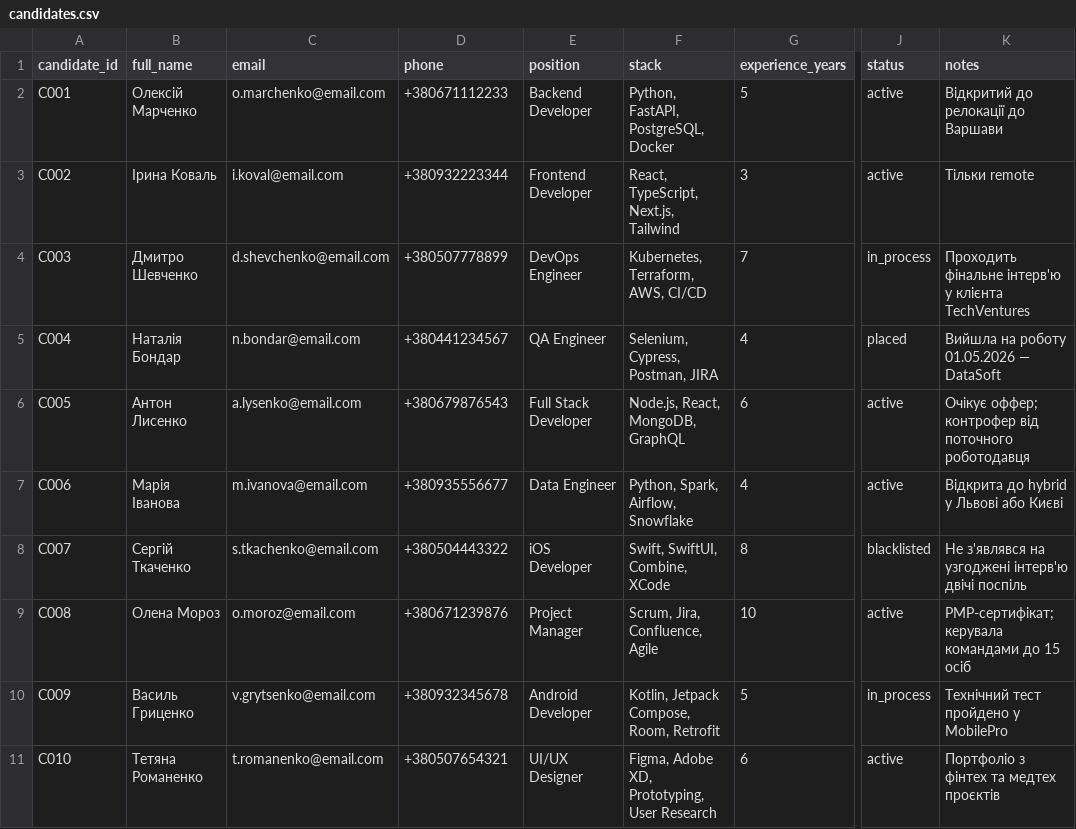
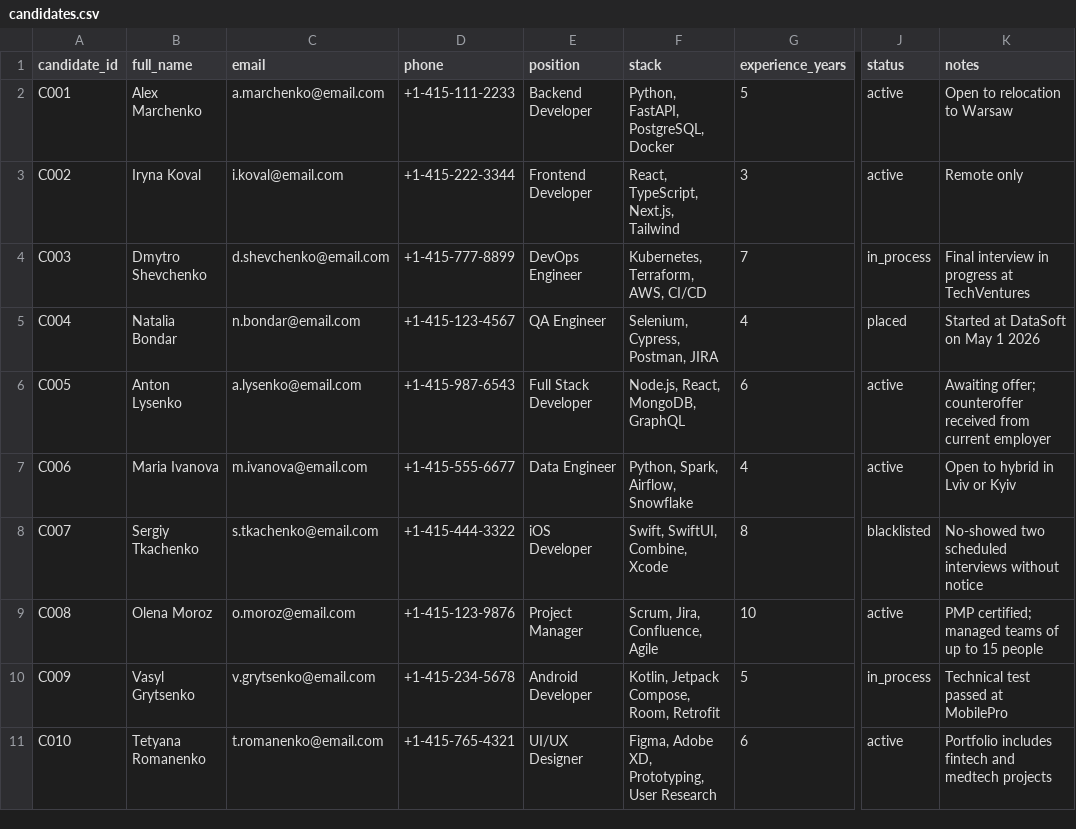
Before and after one commit to Artem-Bidniarskyi/RAG-workshop_Day2, a CSV file: data/candidates.csv, drawn as a sheet; only a part is shown, gaps mark what is left out; the diff names each change by its address in the sheet, - before the commit and + after, or states it on an @@ line.

```diff
--- a/data/candidates.csv
+++ b/data/candidates.csv
-B2 (full_name): Олексій Марченко
+B2 (full_name): Alex Marchenko
-C2 (email): o.marchenko@email.com
+C2 (email): a.marchenko@email.com
-D2 (phone): +380671112233
+D2 (phone): +1-415-111-2233
-K2 (notes): Відкритий до релокації до Варшави
+K2 (notes): Open to relocation to Warsaw
-B3 (full_name): Ірина Коваль
+B3 (full_name): Iryna Koval
-D3 (phone): +380932223344
+D3 (phone): +1-415-222-3344
-K3 (notes): Тільки remote
+K3 (notes): Remote only
-B4 (full_name): Дмитро Шевченко
+B4 (full_name): Dmytro Shevchenko
-D4 (phone): +380507778899
+D4 (phone): +1-415-777-8899
-K4 (notes): Проходить фінальне інтерв'ю у клієнта TechVentures
+K4 (notes): Final interview in progress at TechVentures
-B5 (full_name): Наталія Бондар
+B5 (full_name): Natalia Bondar
-D5 (phone): +380441234567
+D5 (phone): +1-415-123-4567
-K5 (notes): Вийшла на роботу 01.05.2026 — DataSoft
+K5 (notes): Started at DataSoft on May 1 2026
-B6 (full_name): Антон Лисенко
+B6 (full_name): Anton Lysenko
-D6 (phone): +380679876543
+D6 (phone): +1-415-987-6543
-K6 (notes): Очікує оффер; контрофер від поточного роботодавця
+K6 (notes): Awaiting offer; counteroffer received from current employer
-B7 (full_name): Марія Іванова
+B7 (full_name): Maria Ivanova
-D7 (phone): +380935556677
+D7 (phone): +1-415-555-6677
-K7 (notes): Відкрита до hybrid у Львові або Києві
+K7 (notes): Open to hybrid in Lviv or Kyiv
-B8 (full_name): Сергій Ткаченко
+B8 (full_name): Sergiy Tkachenko
-D8 (phone): +380504443322
+D8 (phone): +1-415-444-3322
-F8 (stack): Swift, SwiftUI, Combine, XCode
+F8 (stack): Swift, SwiftUI, Combine, Xcode
-K8 (notes): Не з'являвся на узгоджені інтерв'ю двічі поспіль
+K8 (notes): No-showed two scheduled interviews without notice
-B9 (full_name): Олена Мороз
+B9 (full_name): Olena Moroz
-D9 (phone): +380671239876
+D9 (phone): +1-415-123-9876
-K9 (notes): PMP-сертифікат; керувала командами до 15 осіб
+K9 (notes): PMP certified; managed teams of up to 15 people
-B10 (full_name): Василь Гриценко
+B10 (full_name): Vasyl Grytsenko
-D10 (phone): +380932345678
+D10 (phone): +1-415-234-5678
-K10 (notes): Технічний тест пройдено у MobilePro
+K10 (notes): Technical test passed at MobilePro
-B11 (full_name): Тетяна Романенко
+B11 (full_name): Tetyana Romanenko
-D11 (phone): +380507654321
+D11 (phone): +1-415-765-4321
-K11 (notes): Портфоліо з фінтех та медтех проєктів
+K11 (notes): Portfolio includes fintech and medtech projects
```
Also changed, not shown: data/listings.csv, 5 other files.
